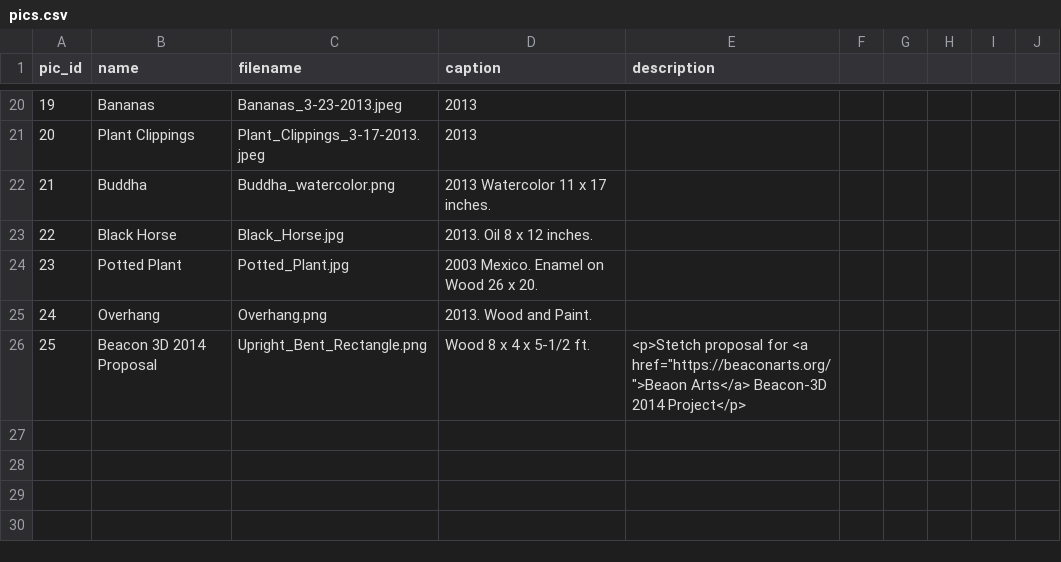
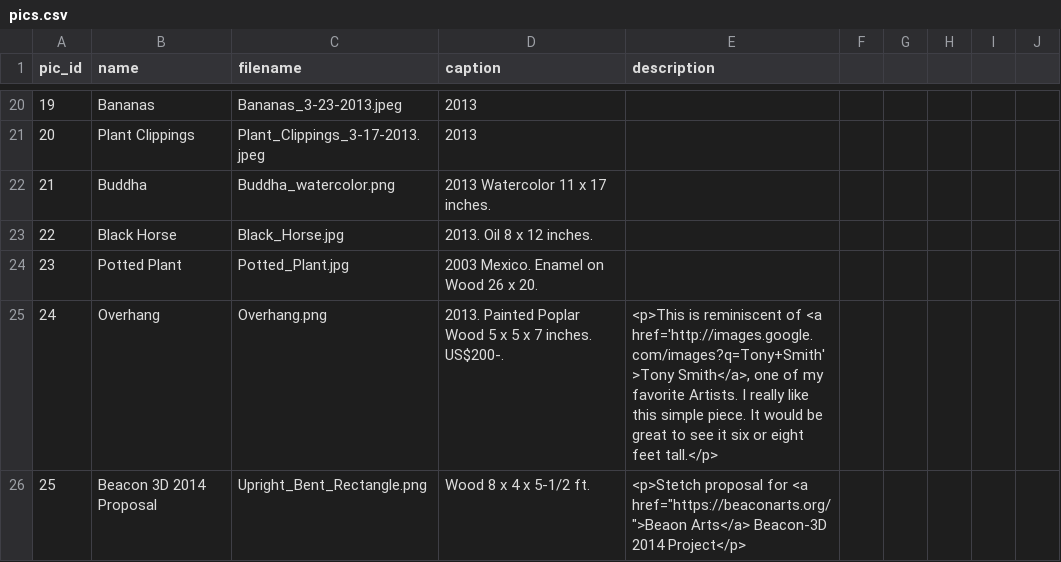
Before and after one commit to dlink/vpics, a CSV file: sql/data/pics.csv, drawn as a sheet; only a part is shown, gaps mark what is left out.

Commit message:
pics data: added comment

```diff
--- a/sql/data/pics.csv
+++ b/sql/data/pics.csv
@@ -24,3 +24,3 @@ pic_id,name,filename,caption,description
 23,Potted Plant,Potted_Plant.jpg,2003 Mexico. Enamel on Wood 26 x 20. ,
-24,Overhang,Overhang.png,2013.  Wood and Paint.,
+24,Overhang,Overhang.png,2013.  Painted Poplar Wood 5 x 5 x 7 inches. US$200-.,"<p>This is reminiscent of <a href='http://images.google.com/images?q=Tony+Smith'>Tony Smith</a>, one of my favorite Artists.  I really like this simple piece.  It would be great to see it six or eight feet tall.</p>"
 25,Beacon 3D 2014 Proposal,Upright_Bent_Rectangle.png,Wood 8 x 4 x 5-1/2 ft.,<p>Stetch proposal for <a href="https://beaconarts.org/">Beaon Arts</a> Beacon-3D 2014 Project</p>
```
